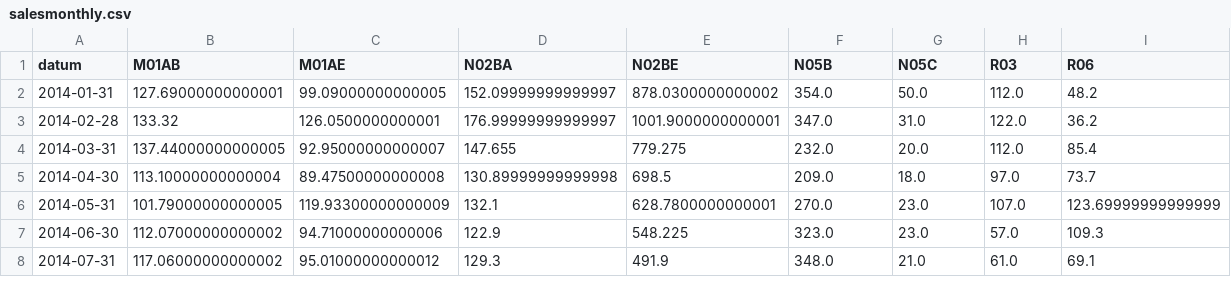
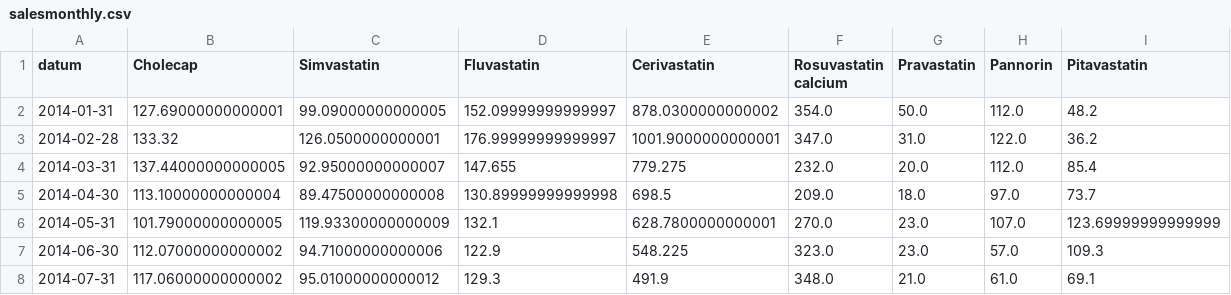
Before and after one commit to uhyoob/VeevaChallenge, a CSV file: data/salesmonthly.csv, drawn as a sheet; only a part is shown.

```diff
--- a/data/salesmonthly.csv
+++ b/data/salesmonthly.csv
@@ -1,2 +1,2 @@
-datum,M01AB,M01AE,N02BA,N02BE,N05B,N05C,R03,R06
+datum,Cholecap,Simvastatin,Fluvastatin,Cerivastatin,Rosuvastatin calcium,Pravastatin,Pannorin,Pitavastatin
 2014-01-31,127.69000000000001,99.09000000000005,152.09999999999997,878.0300000000002,354.0,50.0,112.0,48.2
```
Also changed, not shown: 3 other files.
